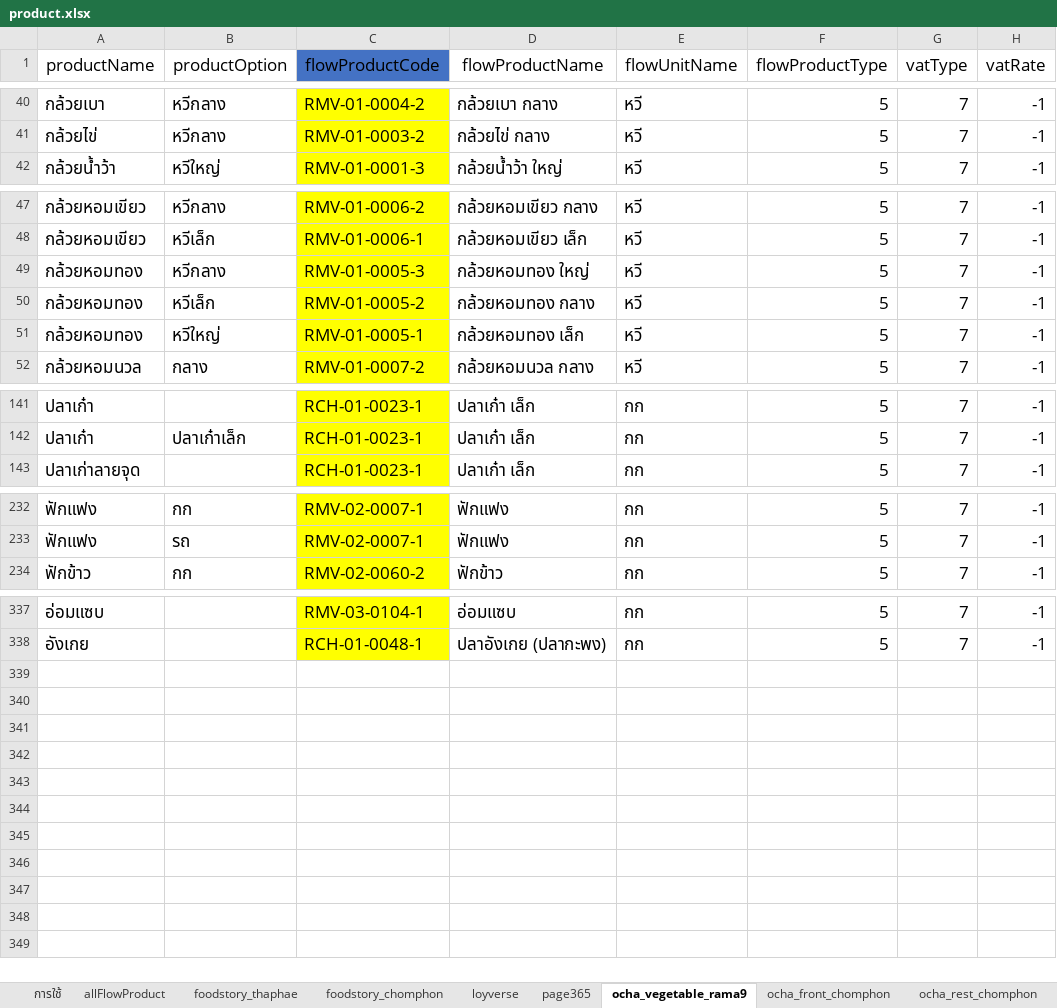
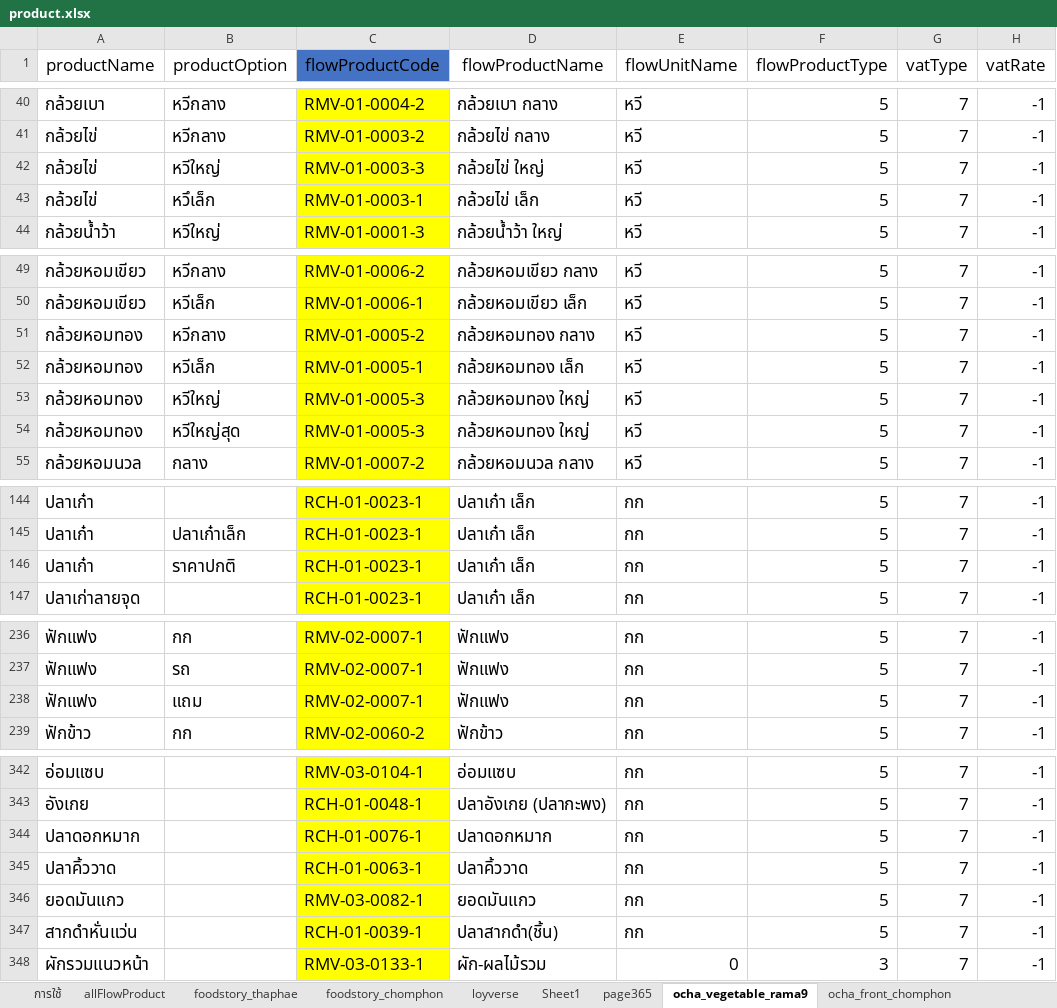
Before and after one commit to yothinn/thamFlowAcc, an Excel workbook: libs/product/product.xlsx, sheet ocha_vegetable_rama9, drawn as a sheet; only a part is shown, gaps mark what is left out; values as stored, in another font and other column widths than the file's, no borders; conditional formats and table styles not drawn; addresses are those after the commit; the diff covers the shown part only; the diff names each change by its address in the sheet, - before the commit and + after, or states it on an @@ line.

Commit message:
add check loyverse product and update product map

```diff
--- a/libs/product/product.xlsx (sheet ocha_vegetable_rama9)
+++ b/libs/product/product.xlsx (sheet ocha_vegetable_rama9)
+sheet tab: Sheet1
+row 42: กล้วยไข่ | หวีใหญ่ | RMV-01-0003-3 | กล้วยไข่ ใหญ่ | หวี | 5 | 7 | -1
+row 43: กล้วยไข่ | หวึเล็ก | RMV-01-0003-1 | กล้วยไข่ เล็ก | หวี | 5 | 7 | -1
-C51 (flowProductCode): RMV-01-0005-3
+C51 (flowProductCode): RMV-01-0005-2
-D51 (flowProductName): กล้วยหอมทอง ใหญ่
+D51 (flowProductName): กล้วยหอมทอง กลาง
-C52 (flowProductCode): RMV-01-0005-2
+C52 (flowProductCode): RMV-01-0005-1
-D52 (flowProductName): กล้วยหอมทอง กลาง
+D52 (flowProductName): กล้วยหอมทอง เล็ก
-C53 (flowProductCode): RMV-01-0005-1
+C53 (flowProductCode): RMV-01-0005-3
-D53 (flowProductName): กล้วยหอมทอง เล็ก
+D53 (flowProductName): กล้วยหอมทอง ใหญ่
+row 54: กล้วยหอมทอง | หวีใหญ่สุด | RMV-01-0005-3 | กล้วยหอมทอง ใหญ่ | หวี | 5 | 7 | -1
+row 146: ปลาเก๋า | ราคาปกติ | RCH-01-0023-1 | ปลาเก๋า เล็ก | กก | 5 | 7 | -1
+row 238: ฟักแฟง | แถม | RMV-02-0007-1 | ฟักแฟง | กก | 5 | 7 | -1
+row 344: ปลาดอกหมาก |  | RCH-01-0076-1 | ปลาดอกหมาก | กก | 5 | 7 | -1
+row 345: ปลาคิ้ววาด |  | RCH-01-0063-1 | ปลาคิ้ววาด | กก | 5 | 7 | -1
+row 346: ยอดมันแกว |  | RMV-03-0082-1 | ยอดมันแกว | กก | 5 | 7 | -1
+row 347: สากดำหั่นแว่น |  | RCH-01-0039-1 | ปลาสากดำ(ชิ้น) | กก | 5 | 7 | -1
+row 348: ผักรวมแนวหน้า |  | RMV-03-0133-1 | ผัก-ผลไม้รวม | 0 | 3 | 7 | -1
```
Also changed, not shown: 4 edited cells elsewhere in this sheet, sheet allFlowProduct, sheet foodstory_thaphae, sheet foodstory_chomphon, sheet ocha_rice_sanpatong, sheet loyverse, sheet ocha_rest_chomphon, 3 more sheets, other sheet tabs, formulas that keep their value, hidden cells, 6 other files.
